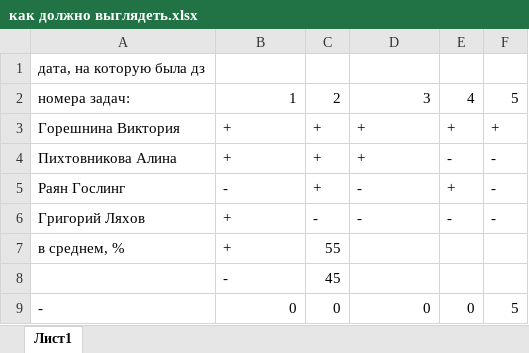
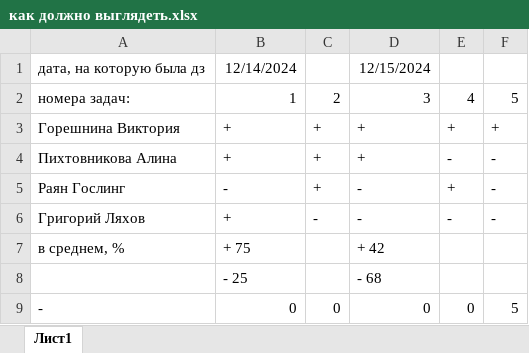
Before and after one commit to alisssh-a/hw_on_differential_equations_bot, an Excel workbook: bot/data/как должно выглядеть.xlsx, sheet Лист1, drawn as a sheet; values as stored, in another font and other column widths than the file's, no borders; removed rows and columns are numbered as before the commit, all else as after; the diff names each change by its address in the sheet, - before the commit and + after, or states it on an @@ line.

```diff
--- a/bot/data/как должно выглядеть.xlsx (sheet Лист1)
+++ b/bot/data/как должно выглядеть.xlsx (sheet Лист1)
-B1: (empty)
+B1: 12/14/2024
-D1: (empty)
+D1: 12/15/2024
-B7: +
+B7: + 75
-C7: 55
+C7: (empty)
-D7: (empty)
+D7: + 42
-row 8:  | - | 45
+row 8:  | - 25 |  | - 68
```
Also changed, not shown: bot/data/new_wb.xlsx, 4 other files.
